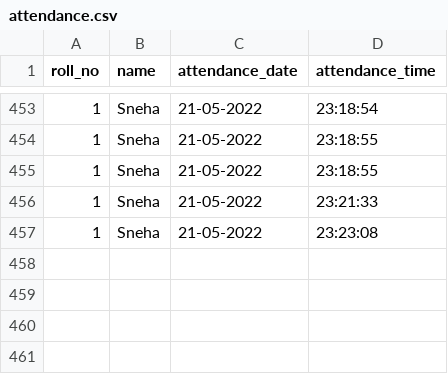
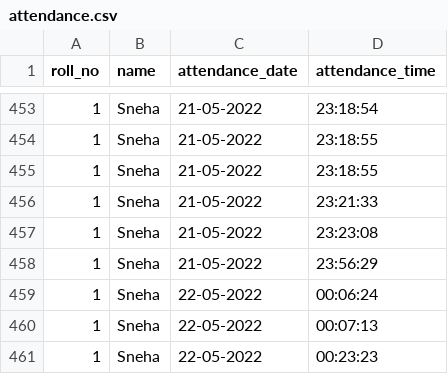
Before and after one commit to Sneha1203/Attendance-Face-Recognition, a CSV file: attendance.csv, drawn as a sheet; only a part is shown, gaps mark what is left out.

Commit message:
changed table

```diff
--- a/attendance.csv
+++ b/attendance.csv
@@ -457 +457,5 @@ roll_no,name,attendance_date,attendance_time
 1,Sneha,21-05-2022,23:23:08
+1,Sneha,21-05-2022,23:56:29
+1,Sneha,22-05-2022,00:06:24
+1,Sneha,22-05-2022,00:07:13
+1,Sneha,22-05-2022,00:23:23
```
Also changed, not shown: sorted_attendance.csv, 11 other files.
